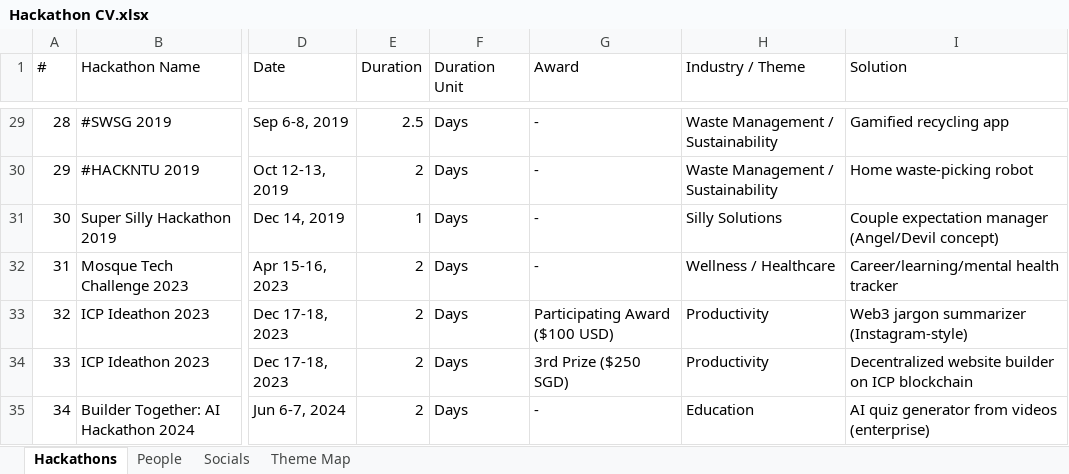
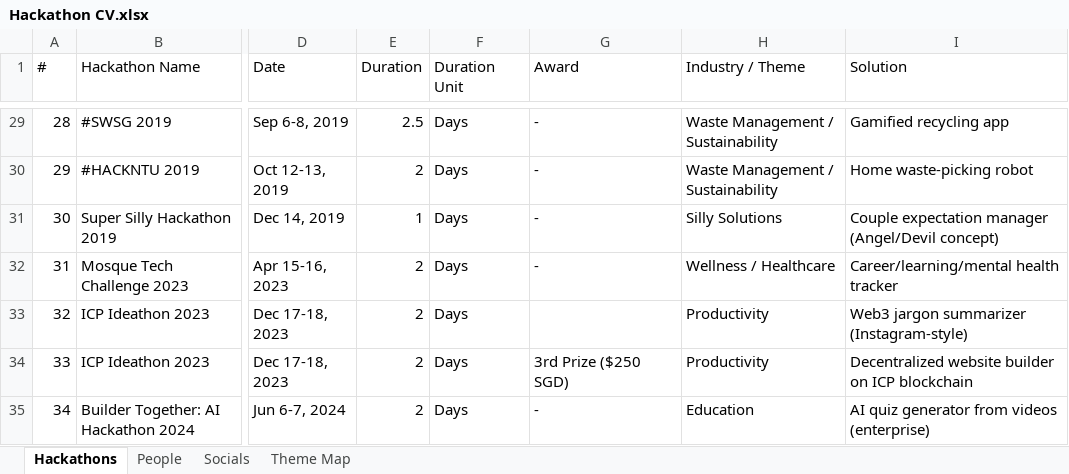
Before and after one commit to sayyidkhan/the100hackathoner, an Excel workbook: data/Hackathon CV.xlsx, sheet Hackathons, drawn as a sheet; only a part is shown, gaps mark what is left out; values as stored, in another font and other column widths than the file's, no borders; the diff names each change by its address in the sheet, - before the commit and + after, or states it on an @@ line.

Commit message:
Remove participation award from hackathon 32

```diff
--- a/data/Hackathon CV.xlsx (sheet Hackathons)
+++ b/data/Hackathon CV.xlsx (sheet Hackathons)
-G33 (Award): Participating Award ($100 USD)
+G33 (Award): (empty)
```
Also changed, not shown: 3 other files.
